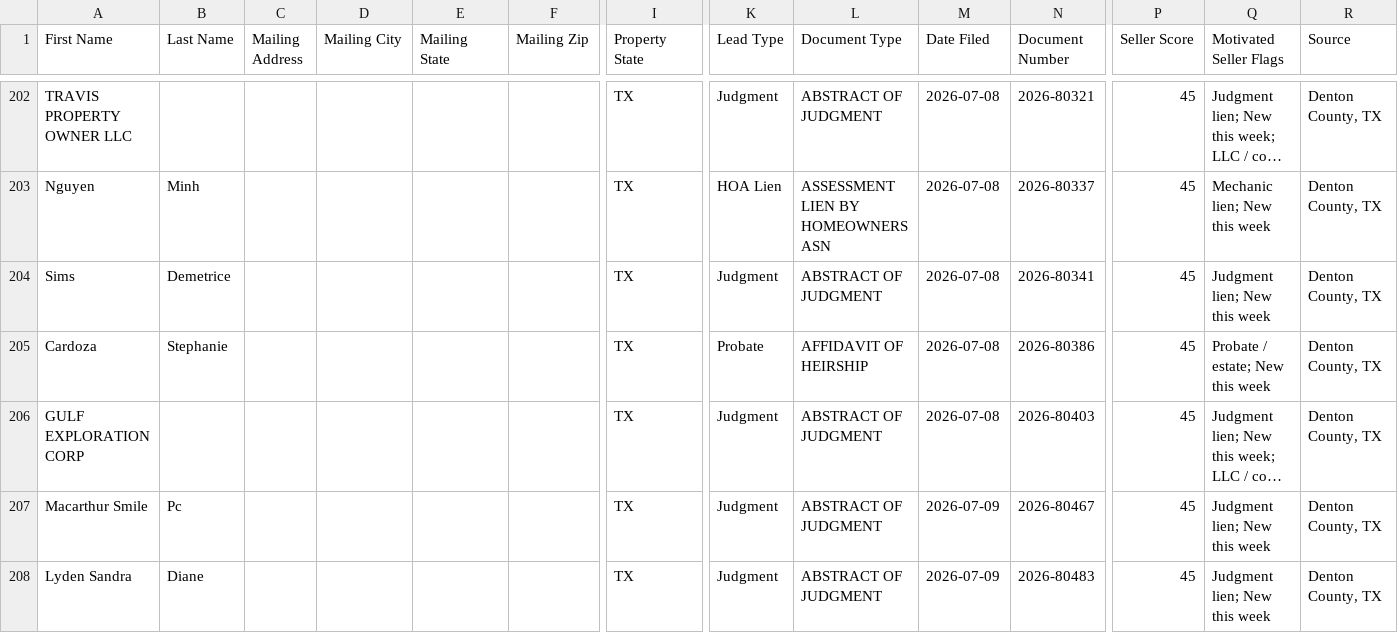
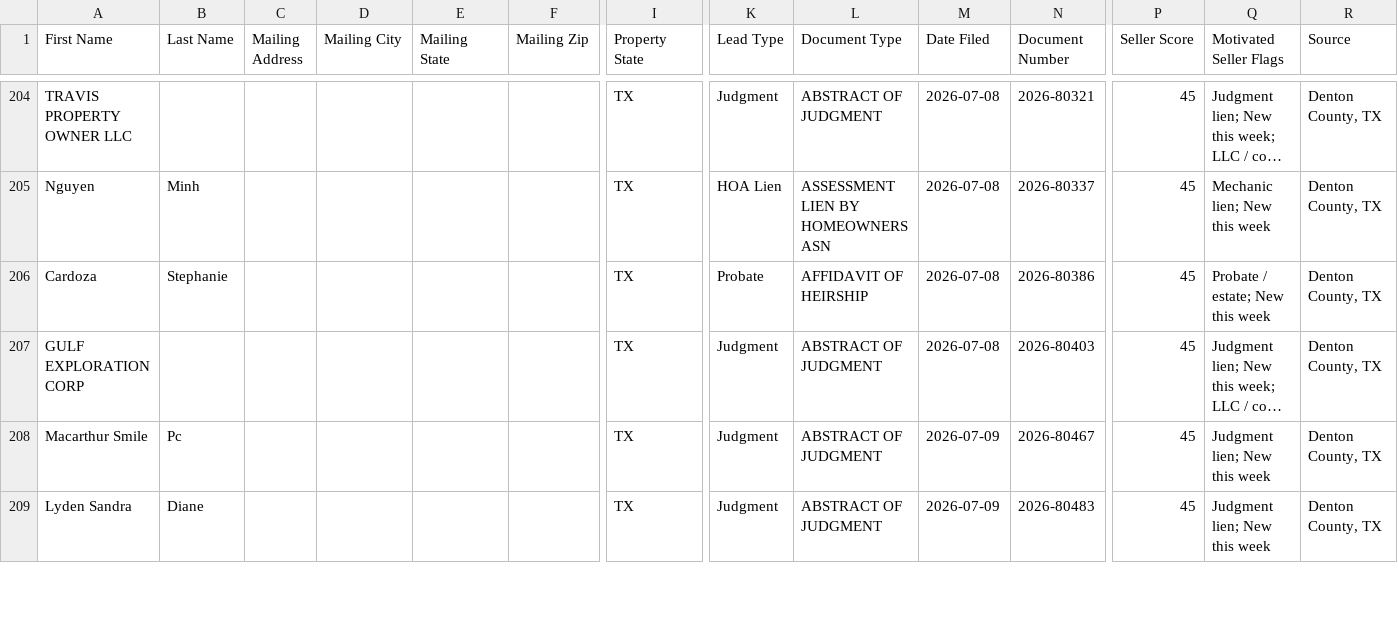
Before and after one commit to sosahomebuyers/Denton-Intel, a CSV file: data/ghl_export.csv, drawn as a sheet; only a part is shown, gaps mark what is left out; long unchanged cells end in …; removed rows and columns are numbered as before the commit, all else as after; rows hold the shown columns only; the diff covers the shown part only; the diff names each change by its address in the sheet, - before the commit and + after, or states it on an @@ line.

```diff
--- a/data/ghl_export.csv
+++ b/data/ghl_export.csv
-row 204: Sims | Demetrice |  |  |  |  | TX | Judgment | ABSTRACT OF JUDGMENT | 2026-07-08 | 2026-80341 | 45 | Judgment lien; New this week | Denton County, TX
```
Also changed, not shown: 3 added rows and 2 removed rows elsewhere in this file, 2 other files.
